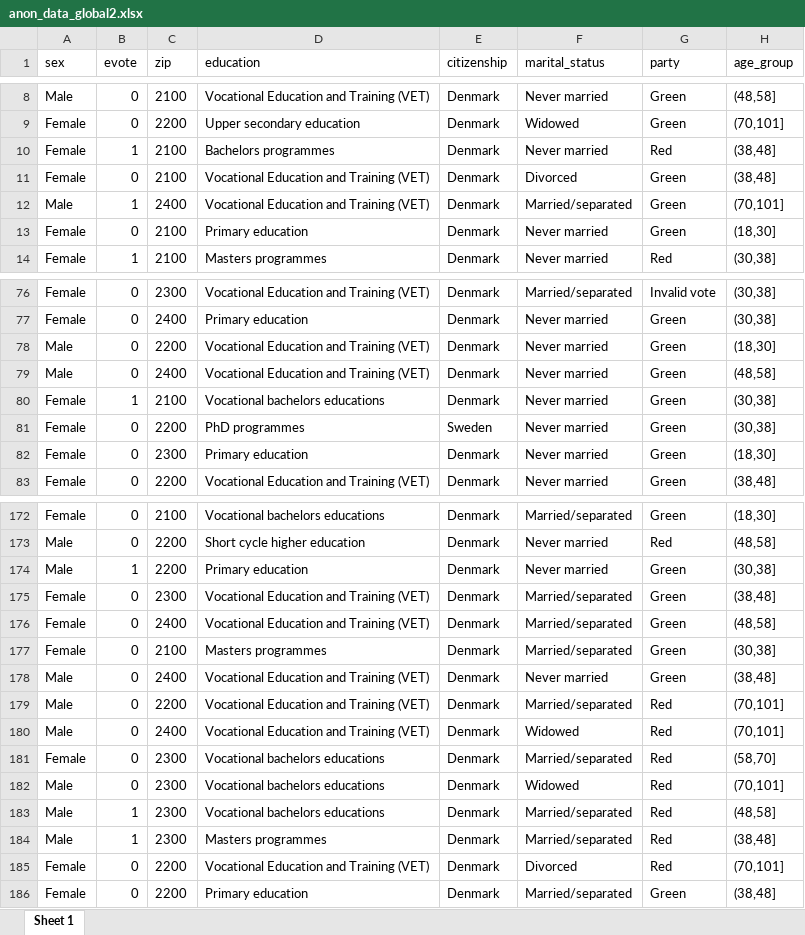
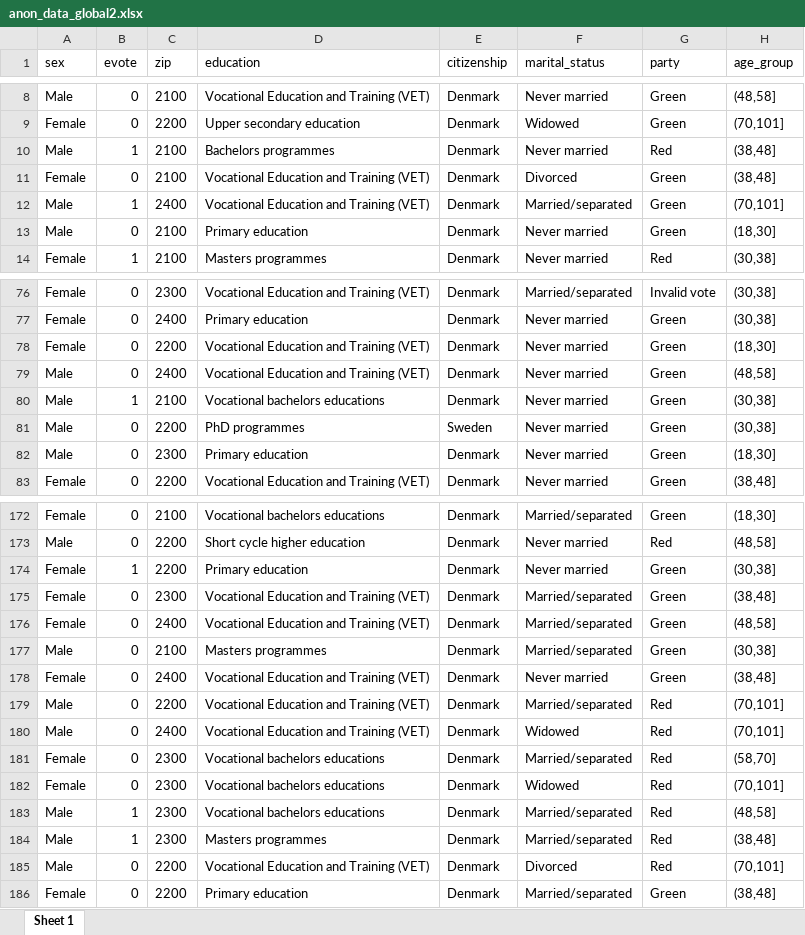
Before and after one commit to m3bogdan/SEPRI-Project, an Excel workbook: anon_data/anon_data_global2.xlsx, sheet Sheet 1, drawn as a sheet; only a part is shown, gaps mark what is left out; values as stored, in another font and other column widths than the file's, no borders; removed rows and columns are numbered as before the commit, all else as after; the diff covers the shown part only; the diff names each change by its address in the sheet, - before the commit and + after, or states it on an @@ line.

```diff
--- a/anon_data/anon_data_global2.xlsx (sheet Sheet 1)
+++ b/anon_data/anon_data_global2.xlsx (sheet Sheet 1)
-A10 (sex): Female
+A10 (sex): Male
-row 13: Female | 0 | 2100 | Primary education | Denmark | Never married | Green | (18,30]
+row 13: Male | 0 | 2100 | Primary education | Denmark | Never married | Green | (18,30]
-A78 (sex): Male
+A78 (sex): Female
-A80:A81 (sex): Female
+A80:A81 (sex): Male
-row 82: Female | 0 | 2300 | Primary education | Denmark | Never married | Green | (18,30]
+row 82: Male | 0 | 2300 | Primary education | Denmark | Never married | Green | (18,30]
-A174 (sex): Male
+A174 (sex): Female
-A177 (sex): Female
+A177 (sex): Male
-A178 (sex): Male
+A178 (sex): Female
-A182 (sex): Male
+A182 (sex): Female
-A185 (sex): Female
+A185 (sex): Male
```
Also changed, not shown: 36 edited cells elsewhere in this sheet, anon_data/anon_data_global2_pram.xlsx, anon_data/anon_data_global_recoding_pram.xlsx.
